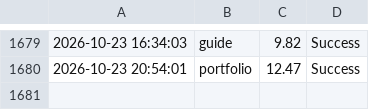
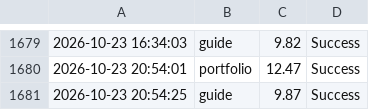
Before and after one commit to ntkauffman1/professional-portfolio, a CSV file: app_performance_log.csv, drawn as a sheet; only a part is shown, gaps mark what is left out.

```diff
--- a/app_performance_log.csv
+++ b/app_performance_log.csv
@@ -1680 +1680,2 @@
 2026-10-23 20:54:01,portfolio,12.47,Success
+2026-10-23 20:54:25,guide,9.87,Success
```
